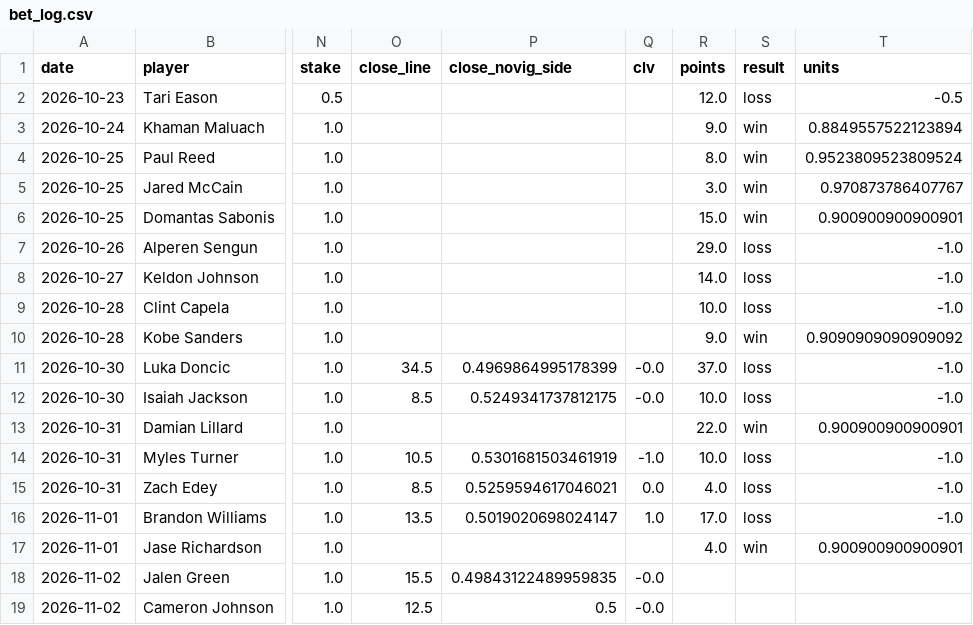
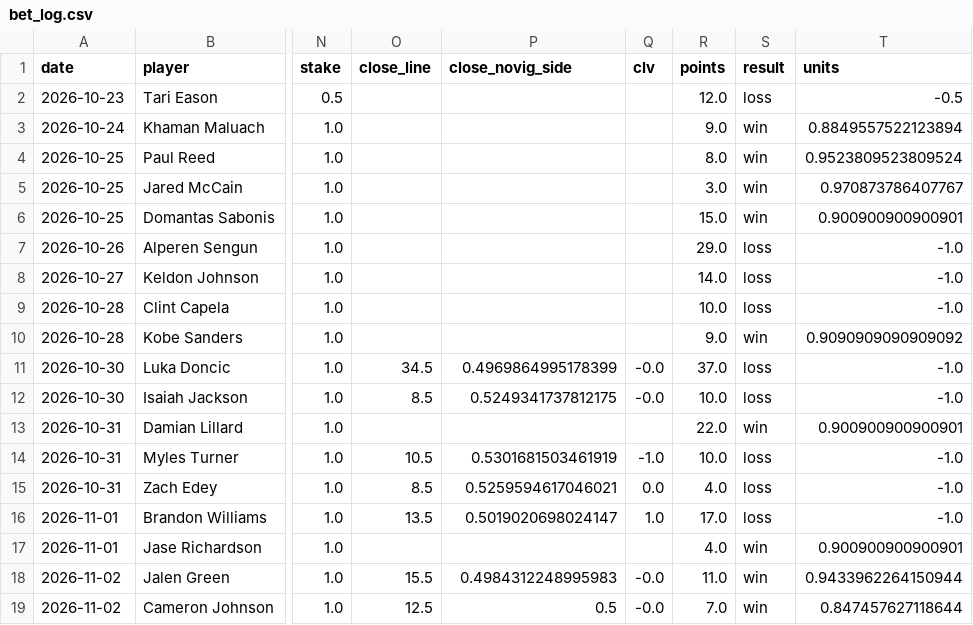
Before and after one commit to abeilke2002/belch-bets, a CSV file: odds_model/data/bet_log.csv, drawn as a sheet; only a part is shown, gaps mark what is left out; the diff names each change by its address in the sheet, - before the commit and + after, or states it on an @@ line.

```diff
--- a/odds_model/data/bet_log.csv
+++ b/odds_model/data/bet_log.csv
-P18 (close_novig_side): 0.49843122489959835
+P18 (close_novig_side): 0.4984312248995983
-R18 (points): (empty)
+R18 (points): 11.0
-S18:S19 (result): (empty)
+S18:S19 (result): win
-T18 (units): (empty)
+T18 (units): 0.9433962264150944
-R19 (points): (empty)
+R19 (points): 7.0
-T19 (units): (empty)
+T19 (units): 0.847457627118644
```
Also changed, not shown: csvs/espn_players.csv, csvs/game_info_2027.csv, 5 other files.
